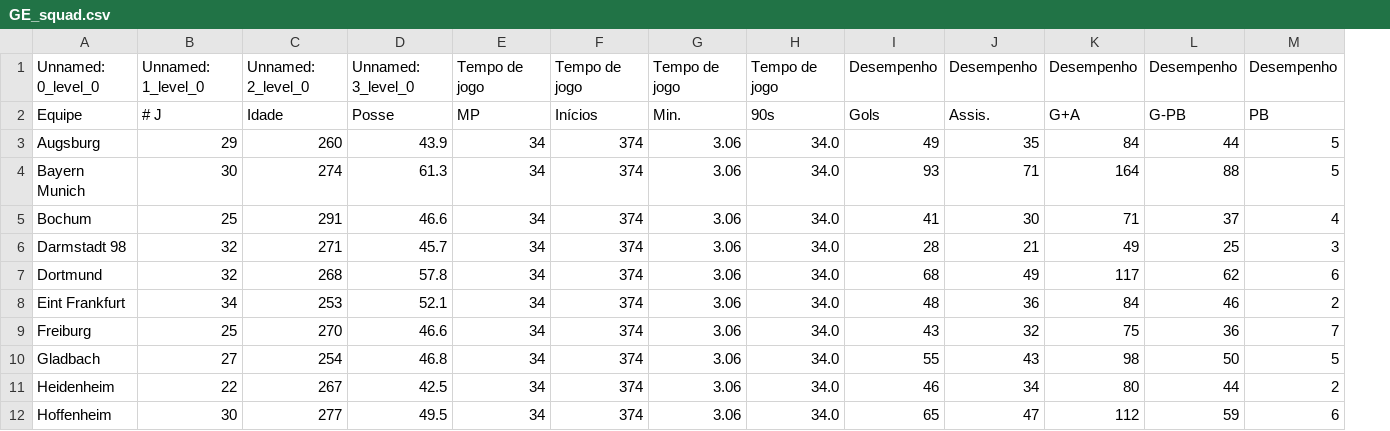
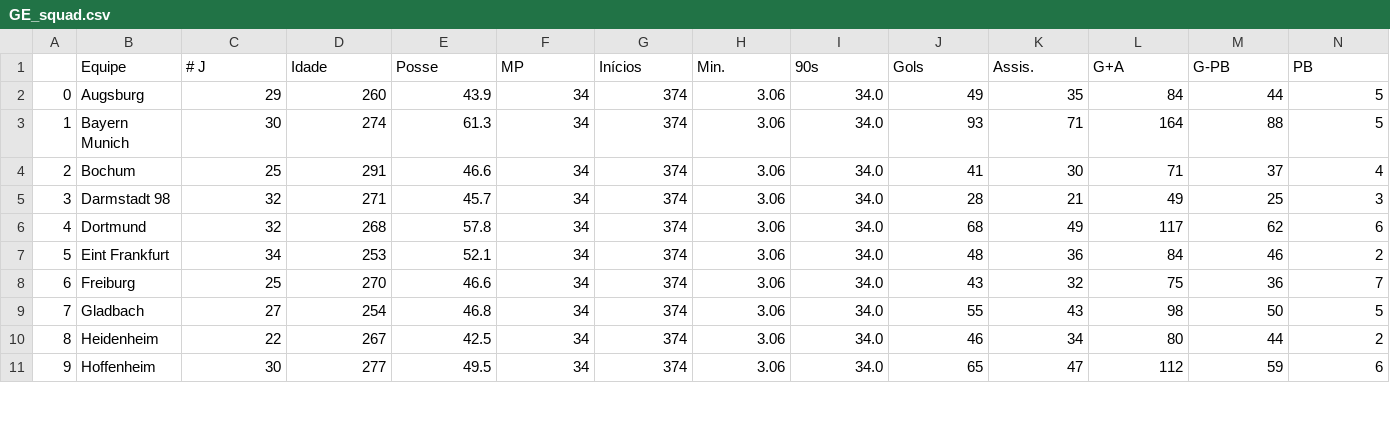
Before and after one commit to victoraccete/football_leagues_analyses, a CSV file: data/GE_squad.csv, drawn as a sheet; only a part is shown; removed rows and columns are numbered as before the commit, all else as after; rows hold the shown columns only; the diff names each change by its address in the sheet, - before the commit and + after, or states it on an @@ line.

```diff
--- a/data/GE_squad.csv
+++ b/data/GE_squad.csv
+column A, rows 2-11: 0 | 1 | 2 | 3 | 4 | 5 | 6 | 7 | 8 | 9
-row 1: Unnamed: 0_level_0 | Unnamed: 1_level_0 | Unnamed: 2_level_0 | Unnamed: 3_level_0 | Tempo de jogo | Tempo de jogo | Tempo de jogo | Tempo de jogo | Desempenho | Desempenho | Desempenho | Desempenho | Desempenho
```
Also changed, not shown: data/EN_squad.csv, data/ES_squad.csv, 52 other files.
